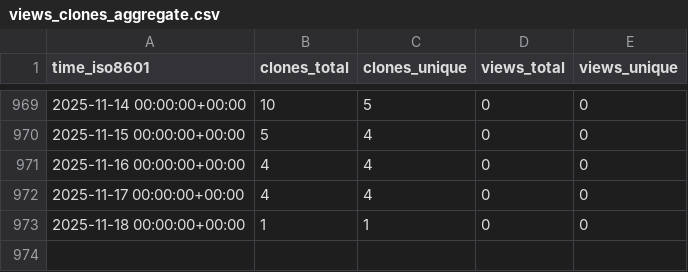
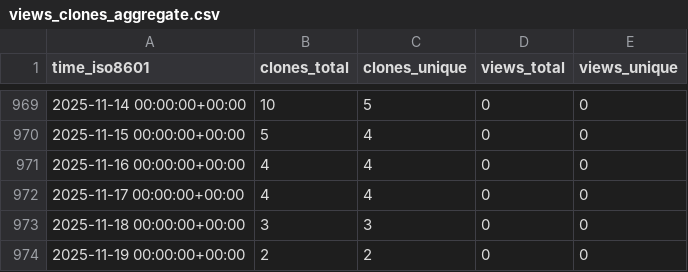
Before and after one commit to ctessum-claude/EarthSciMLBase.jl, a CSV file: EarthSciML/EarthSciMLBase.jl/ghrs-data/views_clones_aggregate.csv, drawn as a sheet; only a part is shown, gaps mark what is left out.

```diff
--- a/EarthSciML/EarthSciMLBase.jl/ghrs-data/views_clones_aggregate.csv
+++ b/EarthSciML/EarthSciMLBase.jl/ghrs-data/views_clones_aggregate.csv
@@ -972,2 +972,3 @@ time_iso8601,clones_total,clones_unique,views_total,views_unique
 2025-11-17 00:00:00+00:00,4,4,0,0
-2025-11-18 00:00:00+00:00,1,1,0,0
+2025-11-18 00:00:00+00:00,3,3,0,0
+2025-11-19 00:00:00+00:00,2,2,0,0
```
Also changed, not shown: 1 other file.
